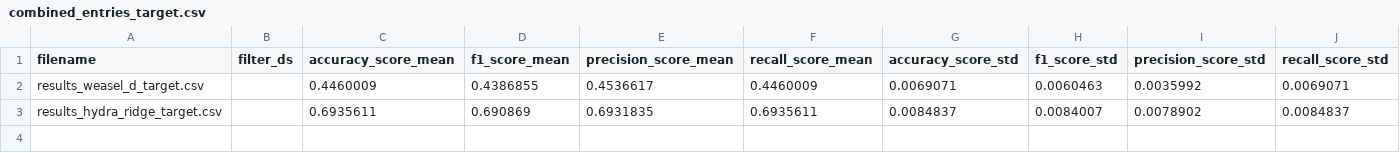
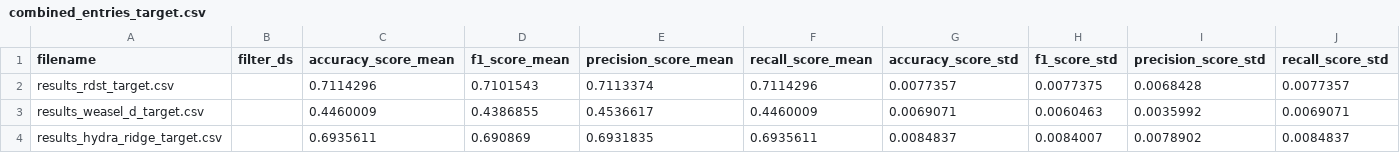
Before and after one commit to cakimie/Mestrado, a CSV file: classifiers/combined_entries_target.csv, drawn as a sheet; only a part is shown; rows hold the shown columns only; the diff names each change by its address in the sheet, - before the commit and + after, or states it on an @@ line.

```diff
--- a/classifiers/combined_entries_target.csv
+++ b/classifiers/combined_entries_target.csv
+row 2: results_rdst_target.csv |  | 0.7114296 | 0.7101543 | 0.7113374 | 0.7114296 | 0.0077357 | 0.0077375 | 0.0068428 | 0.0077357
```
Also changed, not shown: 3 other files.
